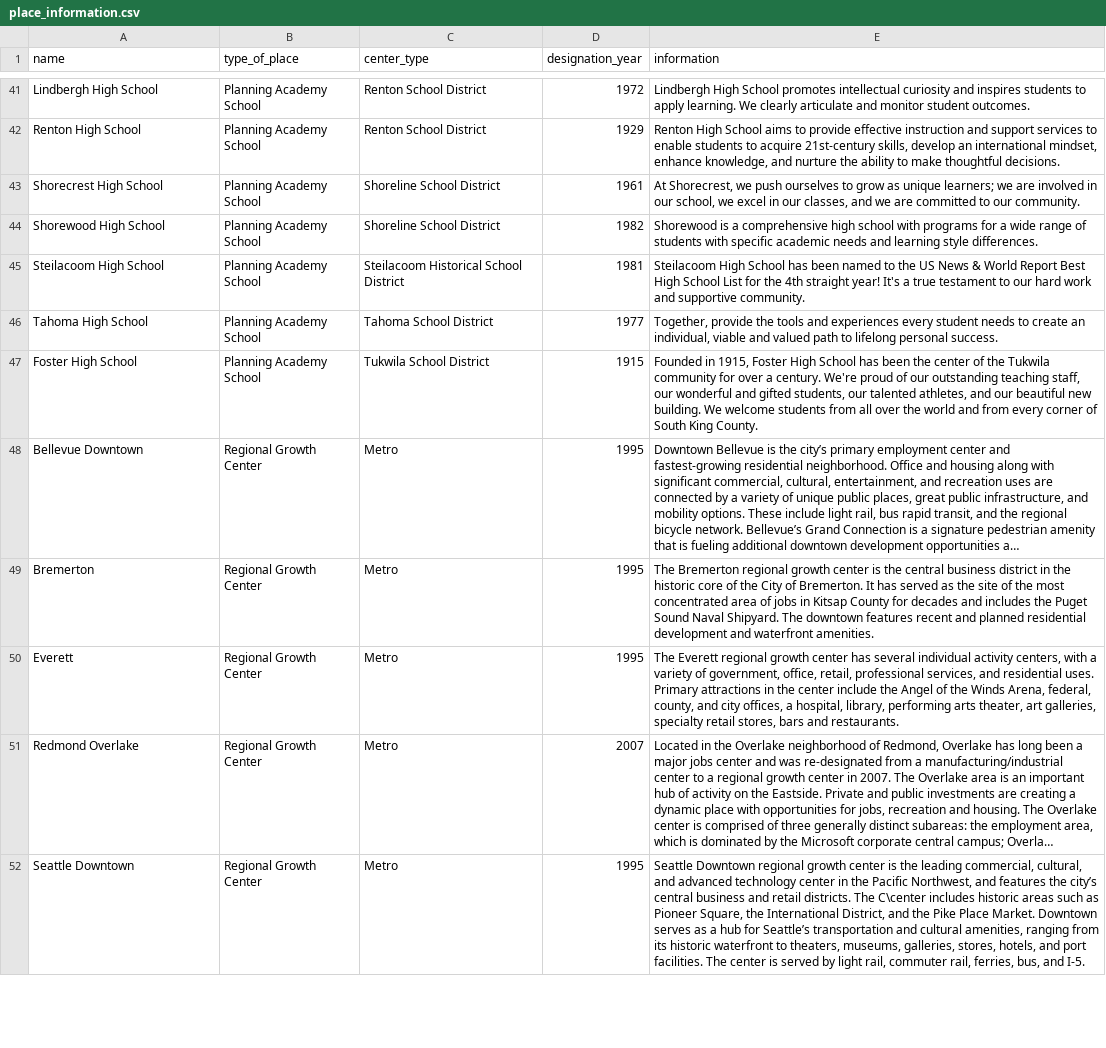
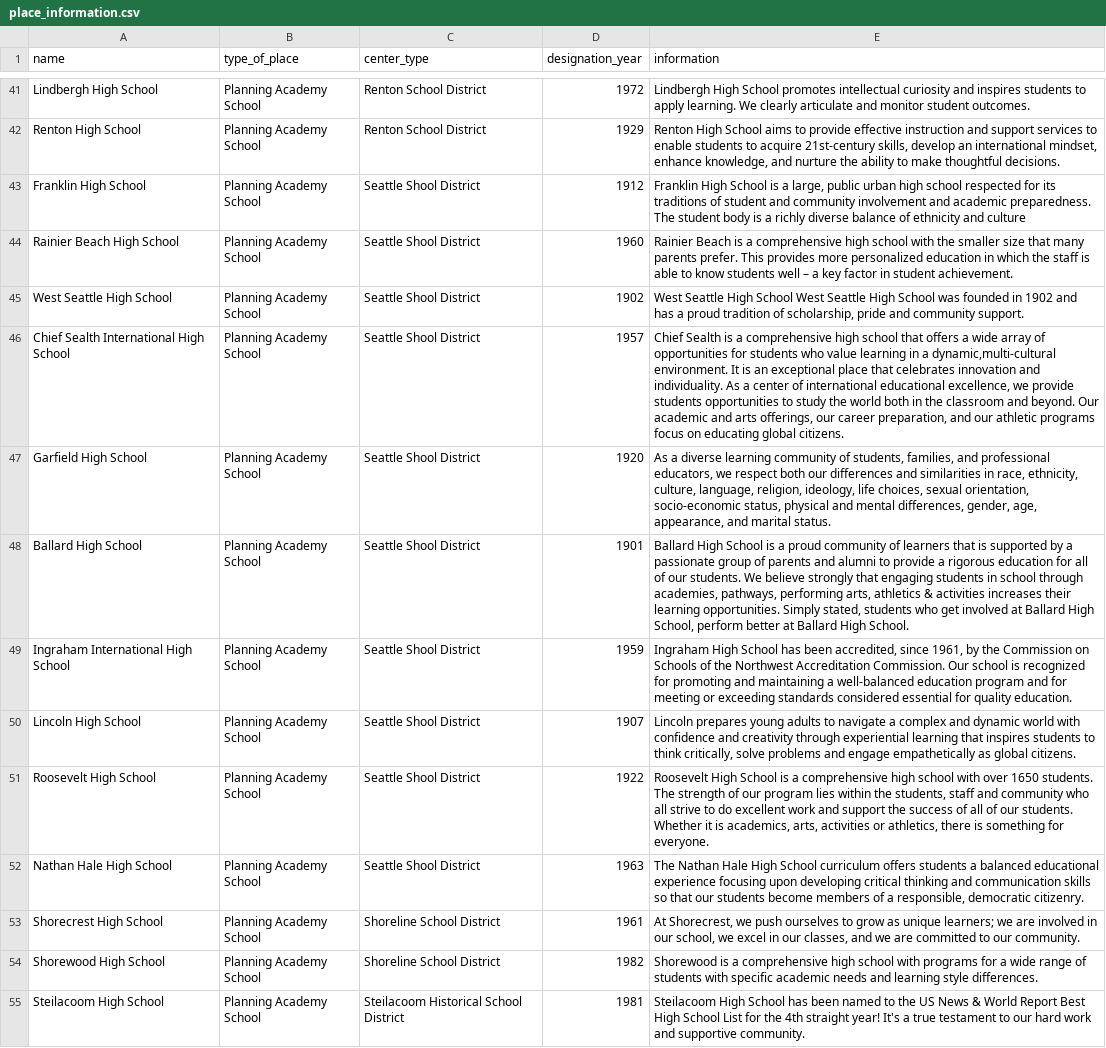
Before and after one commit to psrc/planning-academy-2024, a CSV file: data/place_information.csv, drawn as a sheet; only a part is shown, gaps mark what is left out; the shorter side is filled out with more unchanged rows; long unchanged cells end in …; the diff names each change by its address in the sheet, - before the commit and + after, or states it on an @@ line.

```diff
--- a/data/place_information.csv
+++ b/data/place_information.csv
+row 43: Franklin High School | Planning Academy School | Seattle Shool District | 1912 | Franklin High School is a large, public urban high school respected for its traditions of student and community involvement and academic preparedness. The student body is a richly diverse balance of ethnicity and culture
+row 44: Rainier Beach High School | Planning Academy School | Seattle Shool District | 1960 | Rainier Beach is a comprehensive high school with the smaller size that many parents prefer. This provides more personalized education in which the staff is able to know students well – a key factor in student achievement.
+row 45: West Seattle High School | Planning Academy School | Seattle Shool District | 1902 | West Seattle High School West Seattle High School was founded in 1902 and has a proud tradition of scholarship, pride and community support.
+row 46: Chief Sealth International High School | Planning Academy School | Seattle Shool District | 1957 | Chief Sealth is a comprehensive high school that offers a wide array of opportunities for students who value learning in a dynamic,multi-cultural environment. It is an exceptional place that celebrates innovation and individuality. As a center of international educational excellence, we provide students opportunities to study the world both in the classroom and beyond. Our academic and arts offerings, our career preparation, and our athletic programs focus on educating global citizens.
+row 47: Garfield High School | Planning Academy School | Seattle Shool District | 1920 | As a diverse learning community of students, families, and professional educators, we respect both our differences and similarities in race, ethnicity, culture, language, religion, ideology, life choices, sexual orientation, socio-economic status, physical and mental differences, gender, age, appearance, and marital status.
+row 48: Ballard High School | Planning Academy School | Seattle Shool District | 1901 | Ballard High School is a proud community of learners that is supported by a passionate group of parents and alumni to provide a rigorous education for all of our students. We believe strongly that engaging students in school through academies, pathways, performing arts, athletics & activities increases their learning opportunities. Simply stated, students who get involved at Ballard High School, perform better at Ballard High School.
+row 49: Ingraham International High School | Planning Academy School | Seattle Shool District | 1959 | Ingraham High School has been accredited, since 1961, by the Commission on Schools of the Northwest Accreditation Commission. Our school is recognized for promoting and maintaining a well-balanced education program and for meeting or exceeding standards considered essential for quality education.
+row 50: Lincoln High School | Planning Academy School | Seattle Shool District | 1907 | Lincoln prepares young adults to navigate a complex and dynamic world with confidence and creativity through experiential learning that inspires students to think critically, solve problems and engage empathetically as global citizens.
+row 51: Roosevelt High School | Planning Academy School | Seattle Shool District | 1922 | Roosevelt High School is a comprehensive high school with over 1650 students. The strength of our program lies within the students, staff and community who all strive to do excellent work and support the success of all of our students. Whether it is academics, arts, activities or athletics, there is something for everyone.
+row 52: Nathan Hale High School | Planning Academy School | Seattle Shool District | 1963 | The Nathan Hale High School curriculum offers students a balanced educational experience focusing upon developing critical thinking and communication skills so that our students become members of a responsible, democratic citizenry.
```
Also changed, not shown: 20 other files.
